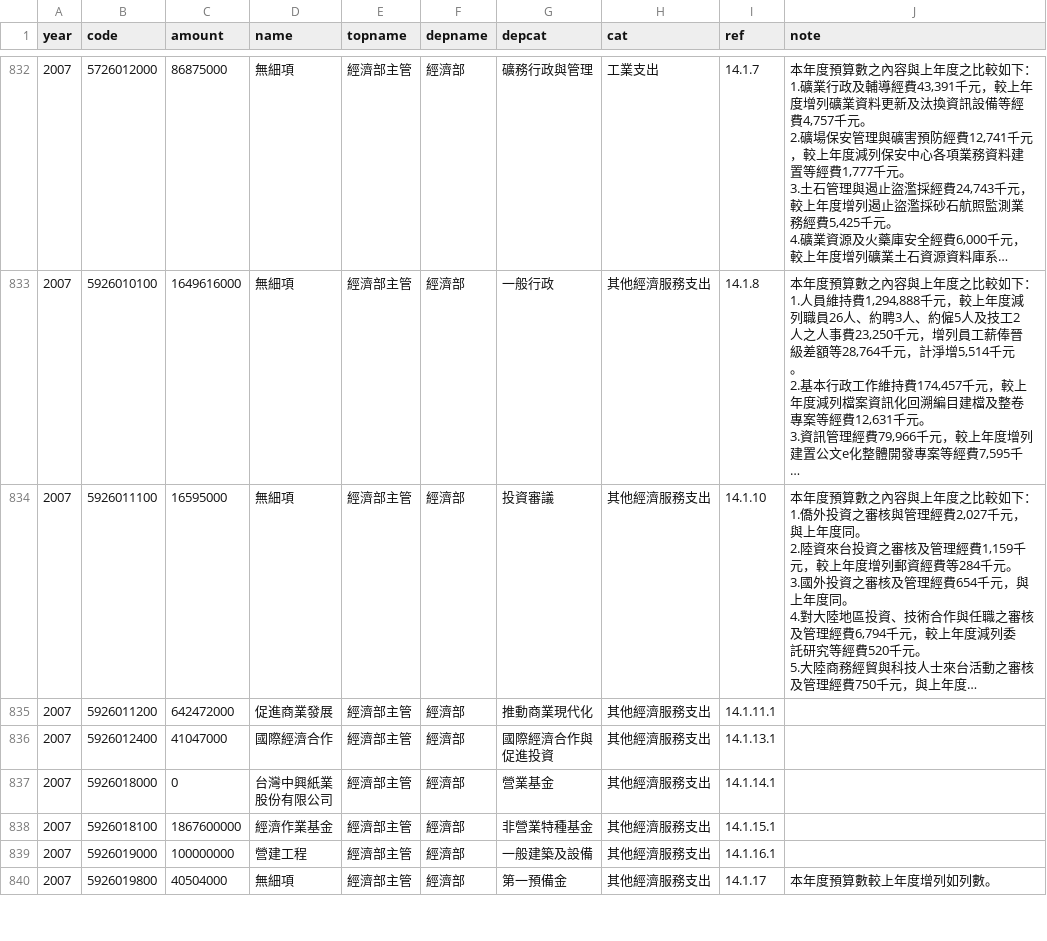
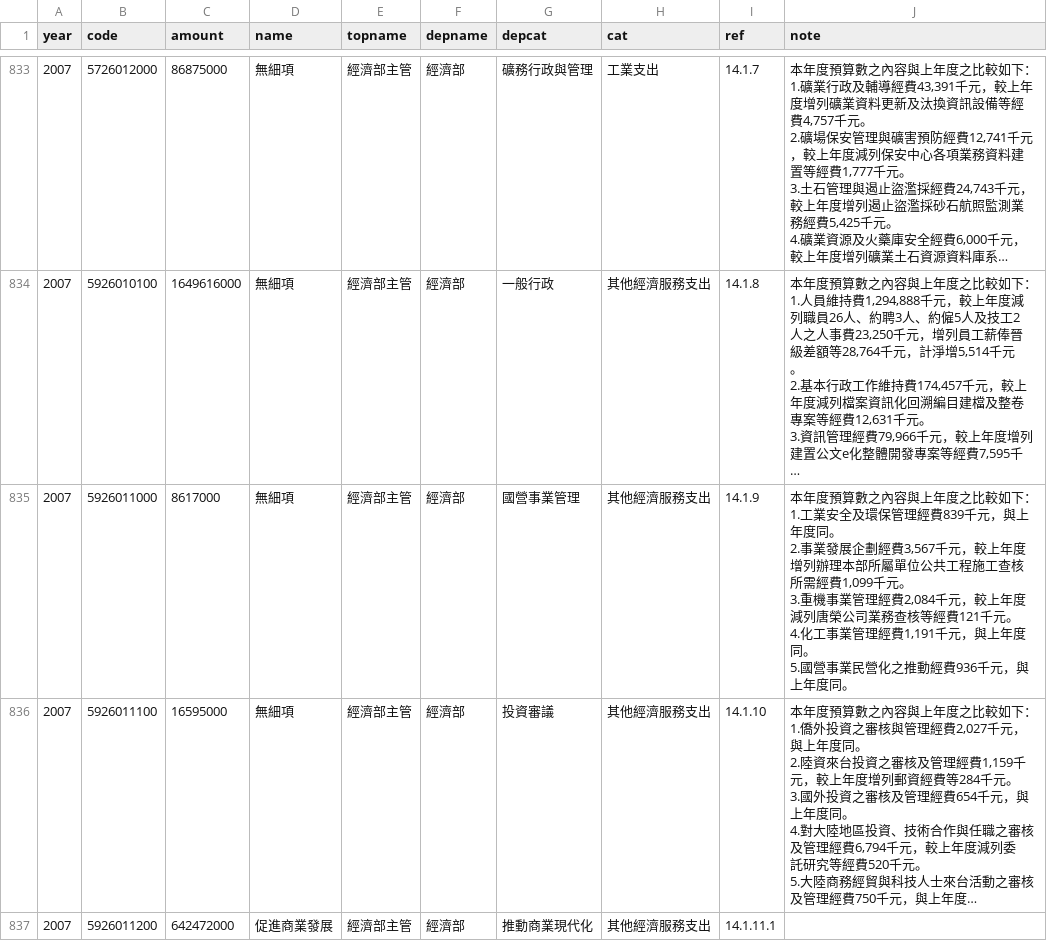
Before and after one commit to ronnywang/twbudget-crawler, a CSV file: 預算案/tw2007ap.csv, drawn as a sheet; only a part is shown, gaps mark what is left out; the shorter side is filled out with more unchanged rows; long unchanged cells end in …; ↵ is a line break in a cell; the diff covers the shown part only; the diff names each change by its address in the sheet, - before the commit and + after, or states it on an @@ line.

```diff
--- a/預算案/tw2007ap.csv
+++ b/預算案/tw2007ap.csv
+row 835: 2007 | 5926011000 | 8617000 | 無細項 | 經濟部主管 | 經濟部 | 國營事業管理 | 其他經濟服務支出 | 14.1.9 | 本年度預算數之內容與上年度之比較如下： ↵ 1.工業安全及環保管理經費839千元，與上 ↵ 年度同。 ↵ 2.事業發展企劃經費3,567千元，較上年度 ↵ 增列辦理本部所屬單位公共工程施工查核 ↵ 所需經費1,099千元。 ↵ 3.重機事業管理經費2,084千元，較上年度 ↵ 減列唐榮公司業務查核等經費121千元。 ↵ 4.化工事業管理經費1,191千元，與上年度 ↵ 同。 ↵ 5.國營事業民營化之推動經費936千元，與 ↵ 上年度同。
```
Also changed, not shown: 2 added rows and 3 removed rows elsewhere in this file, 14 other files.
